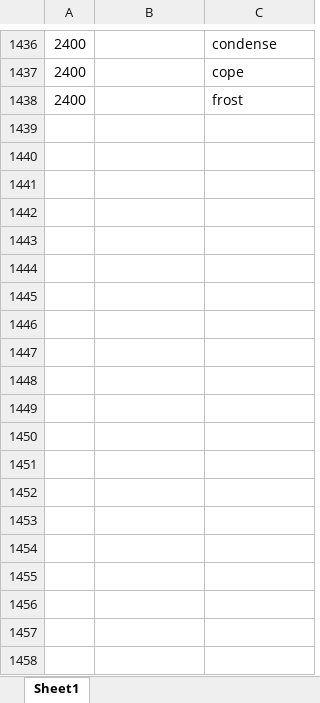
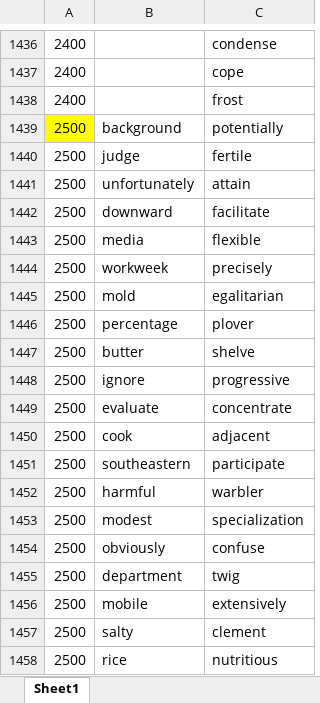
Before and after one commit to ambitiouschild/GitEnglish, an Excel workbook: 笔记鲨.xlsx, sheet Sheet1, drawn as a sheet; only a part is shown, gaps mark what is left out; values as stored, in another font and other column widths than the file's, no borders; the diff covers the shown part only; the diff names each change by its address in the sheet, - before the commit and + after, or states it on an @@ line.

Commit message:
【笔记鲨】单词分类【2500】

```diff
--- a/笔记鲨.xlsx (sheet Sheet1)
+++ b/笔记鲨.xlsx (sheet Sheet1)
+row 1439: 2500 | background | potentially
+row 1440: 2500 | judge | fertile
+row 1441: 2500 | unfortunately | attain
+row 1442: 2500 | downward | facilitate
+row 1443: 2500 | media | flexible
+row 1444: 2500 | workweek | precisely
+row 1445: 2500 | mold | egalitarian
+row 1446: 2500 | percentage | plover
+row 1447: 2500 | butter | shelve
+row 1448: 2500 | ignore | progressive
+row 1449: 2500 | evaluate | concentrate
+row 1450: 2500 | cook | adjacent
+row 1451: 2500 | southeastern | participate
+row 1452: 2500 | harmful | warbler
+row 1453: 2500 | modest | specialization
+row 1454: 2500 | obviously | confuse
+row 1455: 2500 | department | twig
+row 1456: 2500 | mobile | extensively
+row 1457: 2500 | salty | clement
+row 1458: 2500 | rice | nutritious
```
Also changed, not shown: 50 added rows elsewhere in this sheet.
